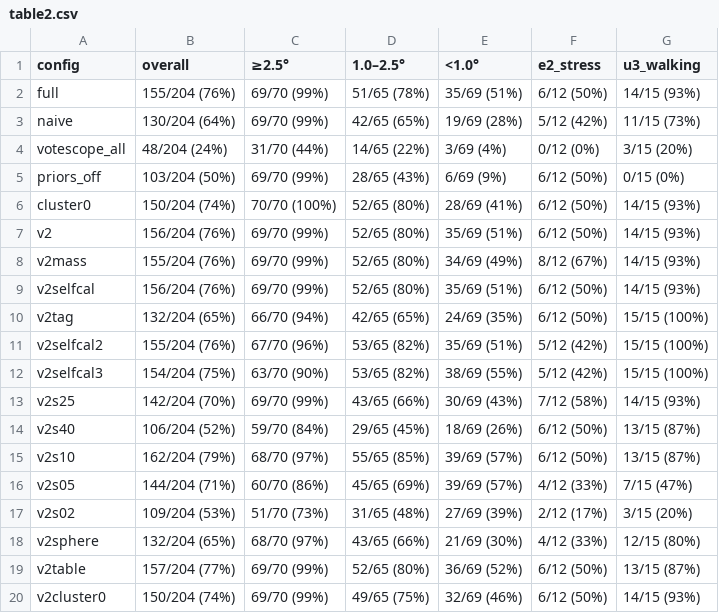
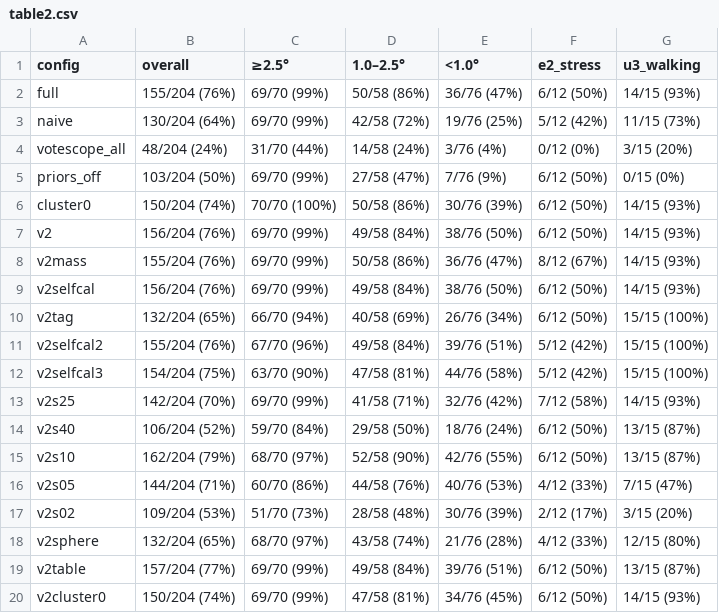
Before and after one commit to PinkFloid/3dgs_gaze, a CSV file: docs/E1_DATA/table2.csv, drawn as a sheet.

```diff
--- a/docs/E1_DATA/table2.csv
+++ b/docs/E1_DATA/table2.csv
@@ -1,20 +1,20 @@
 config,overall,≥2.5°,1.0–2.5°,<1.0°,e2_stress,u3_walking
-full,155/204 (76%),69/70 (99%),51/65 (78%),35/69 (51%),6/12 (50%),14/15 (93%)
-naive,130/204 (64%),69/70 (99%),42/65 (65%),19/69 (28%),5/12 (42%),11/15 (73%)
-votescope_all,48/204 (24%),31/70 (44%),14/65 (22%),3/69 (4%),0/12 (0%),3/15 (20%)
-priors_off,103/204 (50%),69/70 (99%),28/65 (43%),6/69 (9%),6/12 (50%),0/15 (0%)
-cluster0,150/204 (74%),70/70 (100%),52/65 (80%),28/69 (41%),6/12 (50%),14/15 (93%)
-v2,156/204 (76%),69/70 (99%),52/65 (80%),35/69 (51%),6/12 (50%),14/15 (93%)
-v2mass,155/204 (76%),69/70 (99%),52/65 (80%),34/69 (49%),8/12 (67%),14/15 (93%)
-v2selfcal,156/204 (76%),69/70 (99%),52/65 (80%),35/69 (51%),6/12 (50%),14/15 (93%)
-v2tag,132/204 (65%),66/70 (94%),42/65 (65%),24/69 (35%),6/12 (50%),15/15 (100%)
-v2selfcal2,155/204 (76%),67/70 (96%),53/65 (82%),35/69 (51%),5/12 (42%),15/15 (100%)
-v2selfcal3,154/204 (75%),63/70 (90%),53/65 (82%),38/69 (55%),5/12 (42%),15/15 (100%)
-v2s25,142/204 (70%),69/70 (99%),43/65 (66%),30/69 (43%),7/12 (58%),14/15 (93%)
-v2s40,106/204 (52%),59/70 (84%),29/65 (45%),18/69 (26%),6/12 (50%),13/15 (87%)
-v2s10,162/204 (79%),68/70 (97%),55/65 (85%),39/69 (57%),6/12 (50%),13/15 (87%)
-v2s05,144/204 (71%),60/70 (86%),45/65 (69%),39/69 (57%),4/12 (33%),7/15 (47%)
-v2s02,109/204 (53%),51/70 (73%),31/65 (48%),27/69 (39%),2/12 (17%),3/15 (20%)
-v2sphere,132/204 (65%),68/70 (97%),43/65 (66%),21/69 (30%),4/12 (33%),12/15 (80%)
-v2table,157/204 (77%),69/70 (99%),52/65 (80%),36/69 (52%),6/12 (50%),13/15 (87%)
-v2cluster0,150/204 (74%),69/70 (99%),49/65 (75%),32/69 (46%),6/12 (50%),14/15 (93%)
+full,155/204 (76%),69/70 (99%),50/58 (86%),36/76 (47%),6/12 (50%),14/15 (93%)
+naive,130/204 (64%),69/70 (99%),42/58 (72%),19/76 (25%),5/12 (42%),11/15 (73%)
+votescope_all,48/204 (24%),31/70 (44%),14/58 (24%),3/76 (4%),0/12 (0%),3/15 (20%)
+priors_off,103/204 (50%),69/70 (99%),27/58 (47%),7/76 (9%),6/12 (50%),0/15 (0%)
+cluster0,150/204 (74%),70/70 (100%),50/58 (86%),30/76 (39%),6/12 (50%),14/15 (93%)
+v2,156/204 (76%),69/70 (99%),49/58 (84%),38/76 (50%),6/12 (50%),14/15 (93%)
+v2mass,155/204 (76%),69/70 (99%),50/58 (86%),36/76 (47%),8/12 (67%),14/15 (93%)
+v2selfcal,156/204 (76%),69/70 (99%),49/58 (84%),38/76 (50%),6/12 (50%),14/15 (93%)
+v2tag,132/204 (65%),66/70 (94%),40/58 (69%),26/76 (34%),6/12 (50%),15/15 (100%)
+v2selfcal2,155/204 (76%),67/70 (96%),49/58 (84%),39/76 (51%),5/12 (42%),15/15 (100%)
+v2selfcal3,154/204 (75%),63/70 (90%),47/58 (81%),44/76 (58%),5/12 (42%),15/15 (100%)
+v2s25,142/204 (70%),69/70 (99%),41/58 (71%),32/76 (42%),7/12 (58%),14/15 (93%)
+v2s40,106/204 (52%),59/70 (84%),29/58 (50%),18/76 (24%),6/12 (50%),13/15 (87%)
+v2s10,162/204 (79%),68/70 (97%),52/58 (90%),42/76 (55%),6/12 (50%),13/15 (87%)
+v2s05,144/204 (71%),60/70 (86%),44/58 (76%),40/76 (53%),4/12 (33%),7/15 (47%)
+v2s02,109/204 (53%),51/70 (73%),28/58 (48%),30/76 (39%),2/12 (17%),3/15 (20%)
+v2sphere,132/204 (65%),68/70 (97%),43/58 (74%),21/76 (28%),4/12 (33%),12/15 (80%)
+v2table,157/204 (77%),69/70 (99%),49/58 (84%),39/76 (51%),6/12 (50%),13/15 (87%)
+v2cluster0,150/204 (74%),69/70 (99%),47/58 (81%),34/76 (45%),6/12 (50%),14/15 (93%)
```
Also changed, not shown: docs/E1_DATA/trials.csv, 17 other files.
